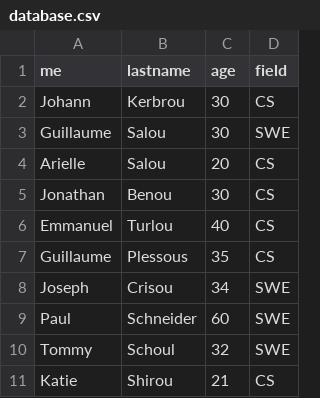
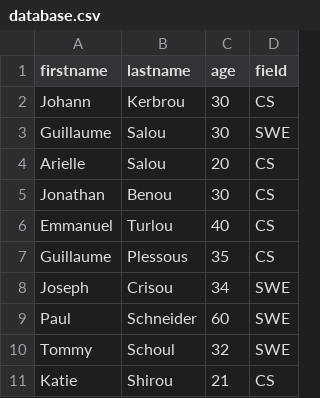
Before and after one commit to classychizzy/alx-backend-javascript, a CSV file: 0x05-Node_js_basic/database.csv, drawn as a sheet.

```diff
--- a/0x05-Node_js_basic/database.csv
+++ b/0x05-Node_js_basic/database.csv
@@ -1,2 +1,2 @@
-me,lastname,age,field
+firstname,lastname,age,field
 Johann,Kerbrou,30,CS
```
Also changed, not shown: 7 other files.
